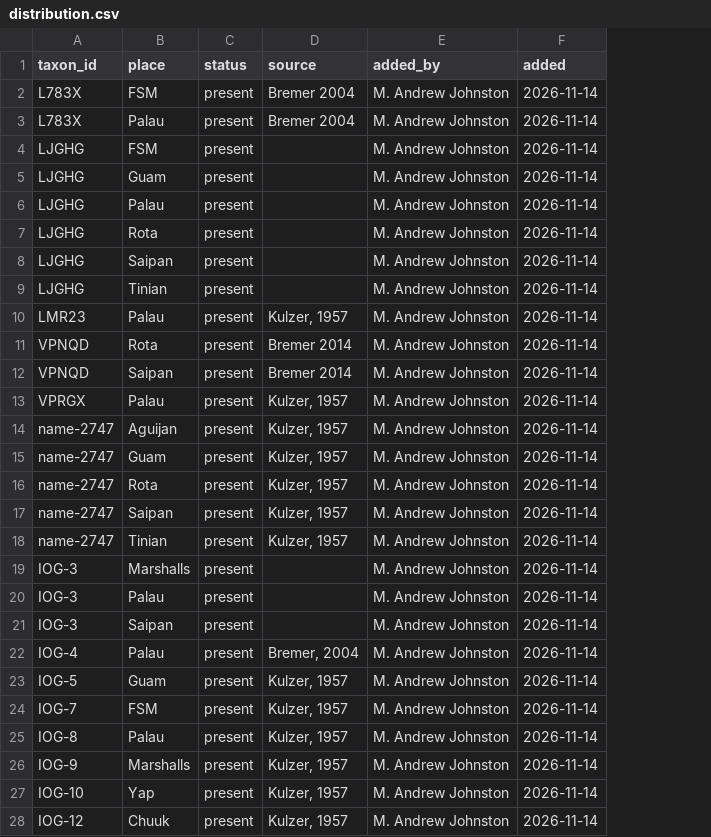
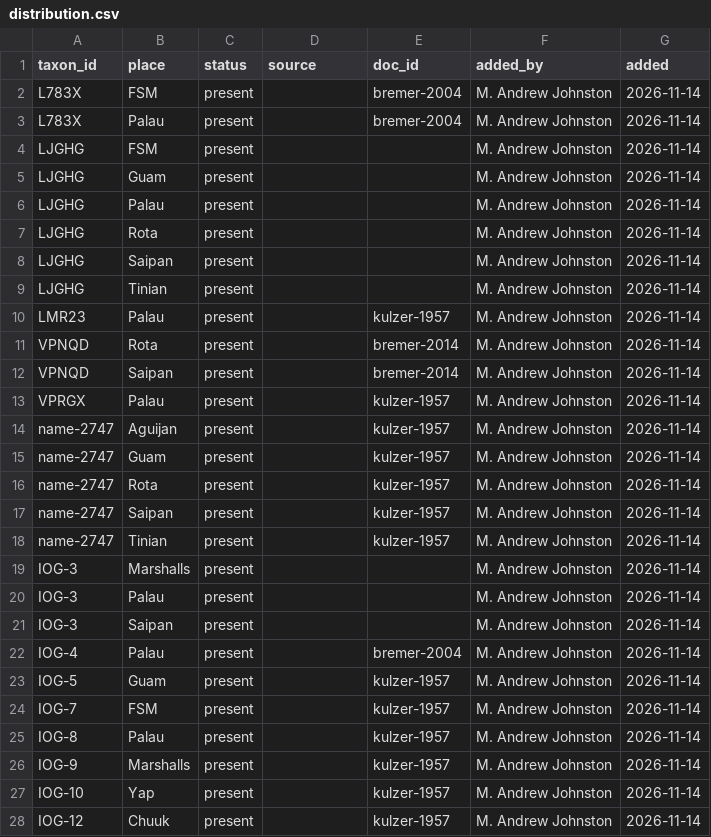
Before and after one commit to mandrewj/guam_insects, a CSV file: dataset/distribution.csv, drawn as a sheet; the diff names each change by its address in the sheet, - before the commit and + after, or states it on an @@ line.

```diff
--- a/dataset/distribution.csv
+++ b/dataset/distribution.csv
+column E (doc_id), rows 2-28: bremer-2004 | bremer-2004 |  |  |  |  |  |  | kulzer-1957 | bremer-2014 | bremer-2014 | kulzer-1957 | kulzer-1957 | kulzer-1957 | kulzer-1957 | kulzer-1957 | kulzer-1957 |  |  |  | bremer-2004 | kulzer-1957 | kulzer-1957 | kulzer-1957 | kulzer-1957 | kulzer-1957 | kulzer-1957
-D2:D3 (source): Bremer 2004
+D2:D3 (source): (empty)
-D10 (source): Kulzer, 1957
+D10 (source): (empty)
-D11:D12 (source): Bremer 2014
+D11:D12 (source): (empty)
-D13:D18 (source): Kulzer, 1957
+D13:D18 (source): (empty)
-D22 (source): Bremer, 2004
+D22 (source): (empty)
-D23:D28 (source): Kulzer, 1957
+D23:D28 (source): (empty)
```
Also changed, not shown: dataset/documents.csv, 13 other files.
